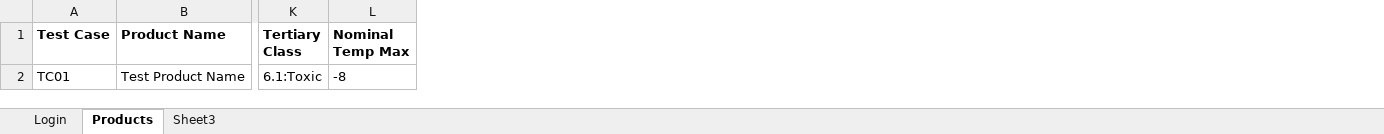
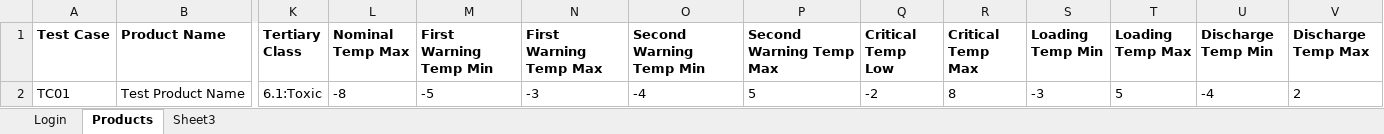
Before and after one commit to franci876/Ecom-Wizard, an Excel workbook: src/excelExportAndFileIO/ExportExcel.xlsx, sheet Products, drawn as a sheet; only a part is shown, gaps mark what is left out; values as stored, in another font and other column widths than the file's, no borders; the diff names each change by its address in the sheet, - before the commit and + after, or states it on an @@ line.

```diff
--- a/src/excelExportAndFileIO/ExportExcel.xlsx (sheet Products)
+++ b/src/excelExportAndFileIO/ExportExcel.xlsx (sheet Products)
+column M (First Warning Temp Min), row 2: -5
+column N (First Warning Temp Max), row 2: -3
+column O (Second Warning Temp Min), row 2: -4
+column P (Second Warning Temp Max), row 2: 5
+column Q (Critical Temp Low), row 2: -2
+column R (Critical Temp Max), row 2: 8
+column S (Loading Temp Min), row 2: -3
+column T (Loading Temp Max), row 2: 5
+column U (Discharge Temp Min), row 2: -4
+column V (Discharge Temp Max), row 2: 2
```
Also changed, not shown: 46 other files.
